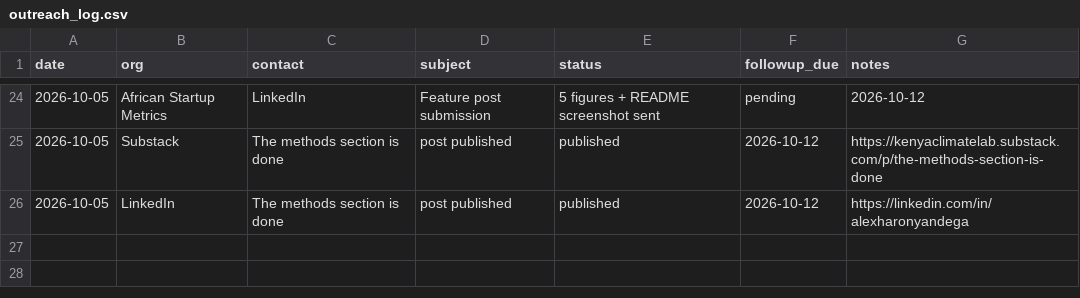
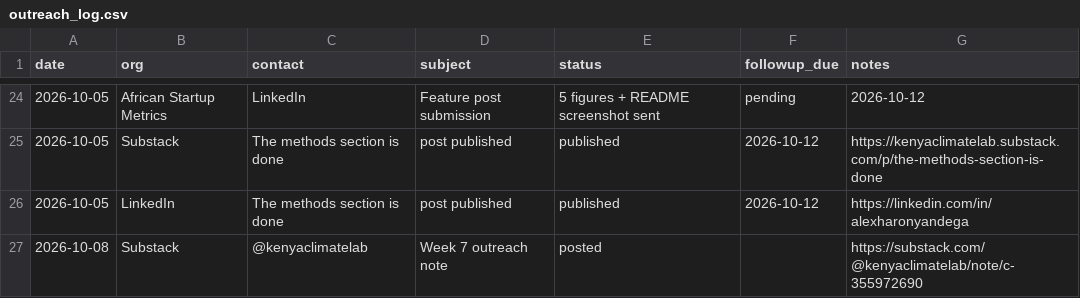
Before and after one commit to alexharonyandega-dev/kenya-climate-data-lab, a CSV file: metrics/outreach_log.csv, drawn as a sheet; only a part is shown, gaps mark what is left out.

Commit message:
docs: log Week 7 Substack Note to outreach log
Adds one row to metrics/outreach_log.csv: the Week 7 outreach
note published on Substack on 2026-10-08 from @kenyaclimatelab.

URL: https://substack.com/@kenyaclimatelab/note/c-355972690

Row has empty followup_due — a Note is a publication, not an
outreach attempt requiring a reply. Tracking parameters stripped
from the URL so the link stays canonical.

```diff
--- a/metrics/outreach_log.csv
+++ b/metrics/outreach_log.csv
@@ -26 +26,2 @@ date,org,contact,subject,status,followup_due,notes
 2026-10-05,LinkedIn,The methods section is done,post published,published,2026-10-12,https://linkedin.com/in/alexharonyandega
+2026-10-08,Substack,@kenyaclimatelab,Week 7 outreach note,posted,,https://substack.com/@kenyaclimatelab/note/c-355972690
```
